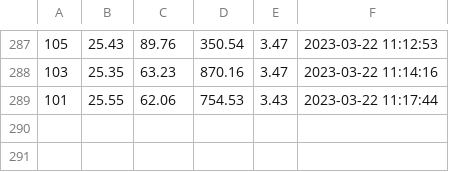
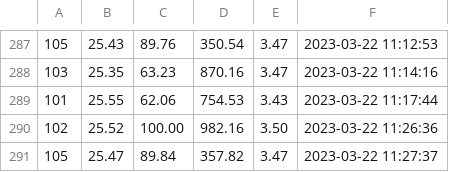
Before and after one commit to biolpereira/data_iotree_unicamp, a CSV file: database-test.csv, drawn as a sheet; only a part is shown, gaps mark what is left out.

Commit message:
database auto-commit at 11:28:02 on 22/03/2023

```diff
--- a/database-test.csv
+++ b/database-test.csv
@@ -289 +289,3 @@
 101,25.55,62.06,754.53,3.43,2023-03-22 11:17:44
+102,25.52,100.00,982.16,3.50,2023-03-22 11:26:36
+105,25.47,89.84,357.82,3.47,2023-03-22 11:27:37
```
